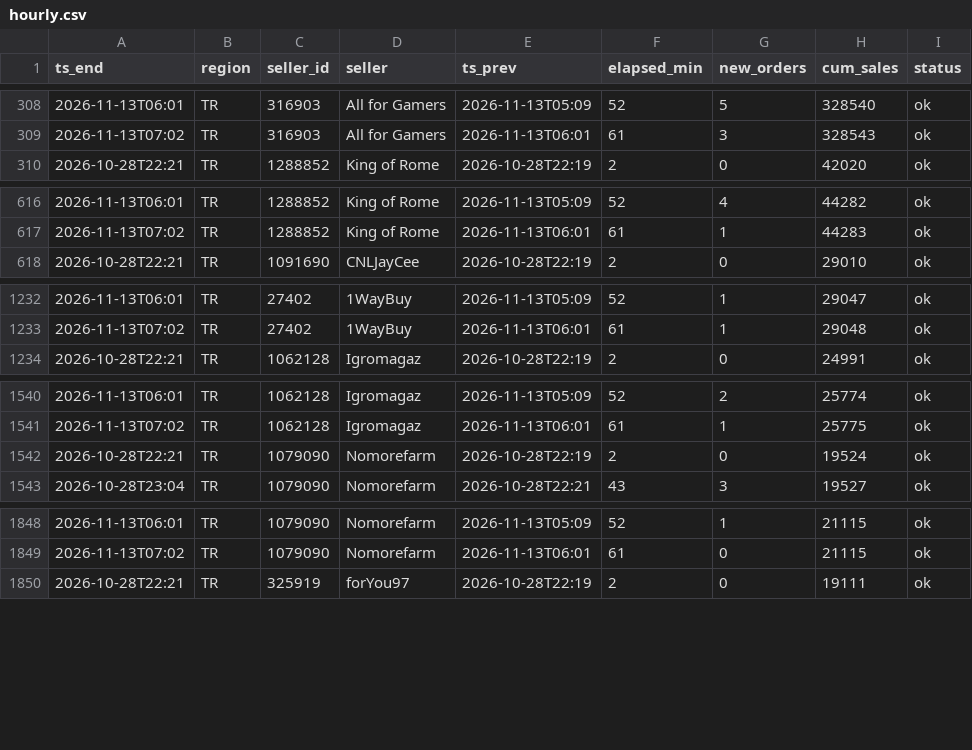
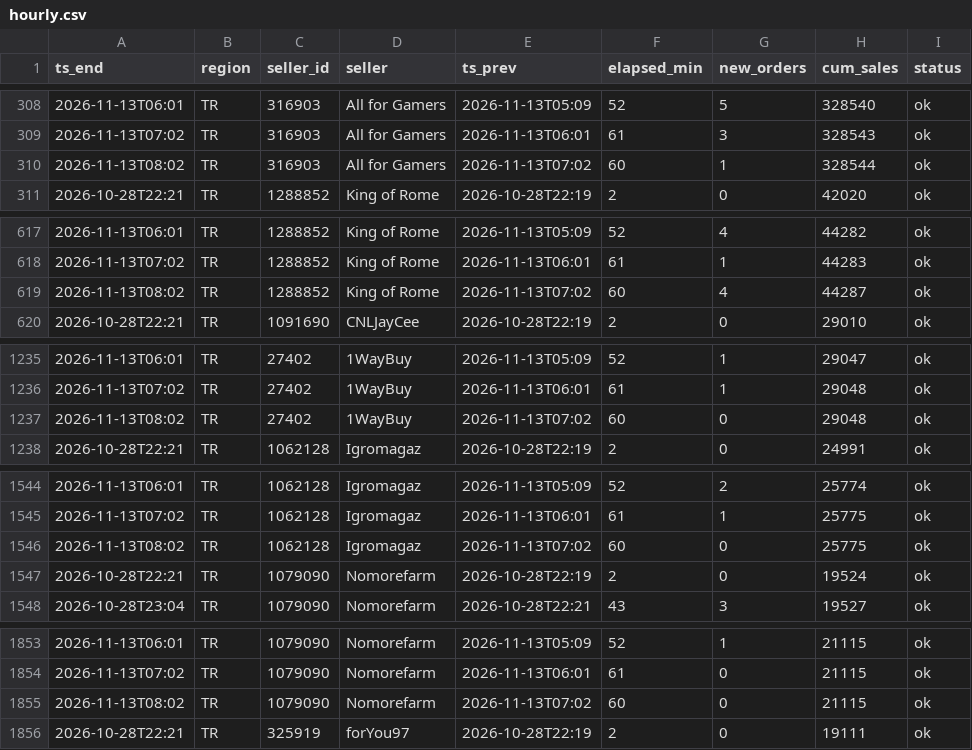
Before and after one commit to kllca7913/plati-monitor, a CSV file: docs/hourly.csv, drawn as a sheet; only a part is shown, gaps mark what is left out; the diff covers the shown part only.

Commit message:
hourly update 2026-11-13 08:02

```diff
--- a/docs/hourly.csv
+++ b/docs/hourly.csv
@@ -309,2 +309,3 @@ ts_end,region,seller_id,seller,ts_prev,elapsed_min,new_orders,cum_sales,status
 2026-11-13T07:02,TR,316903,All for Gamers,2026-11-13T06:01,61,3,328543,ok
+2026-11-13T08:02,TR,316903,All for Gamers,2026-11-13T07:02,60,1,328544,ok
 2026-10-28T22:21,TR,1288852,King of Rome,2026-10-28T22:19,2,0,42020,ok
@@ -617,2 +618,3 @@ ts_end,region,seller_id,seller,ts_prev,elapsed_min,new_orders,cum_sales,status
 2026-11-13T07:02,TR,1288852,King of Rome,2026-11-13T06:01,61,1,44283,ok
+2026-11-13T08:02,TR,1288852,King of Rome,2026-11-13T07:02,60,4,44287,ok
 2026-10-28T22:21,TR,1091690,CNLJayCee,2026-10-28T22:19,2,0,29010,ok
@@ -1233,2 +1236,3 @@ ts_end,region,seller_id,seller,ts_prev,elapsed_min,new_orders,cum_sales,status
 2026-11-13T07:02,TR,27402,1WayBuy,2026-11-13T06:01,61,1,29048,ok
+2026-11-13T08:02,TR,27402,1WayBuy,2026-11-13T07:02,60,0,29048,ok
 2026-10-28T22:21,TR,1062128,Igromagaz,2026-10-28T22:19,2,0,24991,ok
@@ -1541,2 +1545,3 @@ ts_end,region,seller_id,seller,ts_prev,elapsed_min,new_orders,cum_sales,status
 2026-11-13T07:02,TR,1062128,Igromagaz,2026-11-13T06:01,61,1,25775,ok
+2026-11-13T08:02,TR,1062128,Igromagaz,2026-11-13T07:02,60,0,25775,ok
 2026-10-28T22:21,TR,1079090,Nomorefarm,2026-10-28T22:19,2,0,19524,ok
@@ -1849,2 +1854,3 @@ ts_end,region,seller_id,seller,ts_prev,elapsed_min,new_orders,cum_sales,status
 2026-11-13T07:02,TR,1079090,Nomorefarm,2026-11-13T06:01,61,0,21115,ok
+2026-11-13T08:02,TR,1079090,Nomorefarm,2026-11-13T07:02,60,0,21115,ok
 2026-10-28T22:21,TR,325919,forYou97,2026-10-28T22:19,2,0,19111,ok
```
Also changed, not shown: 15 added rows elsewhere in this file, hourly_history.csv, 2 other files.
